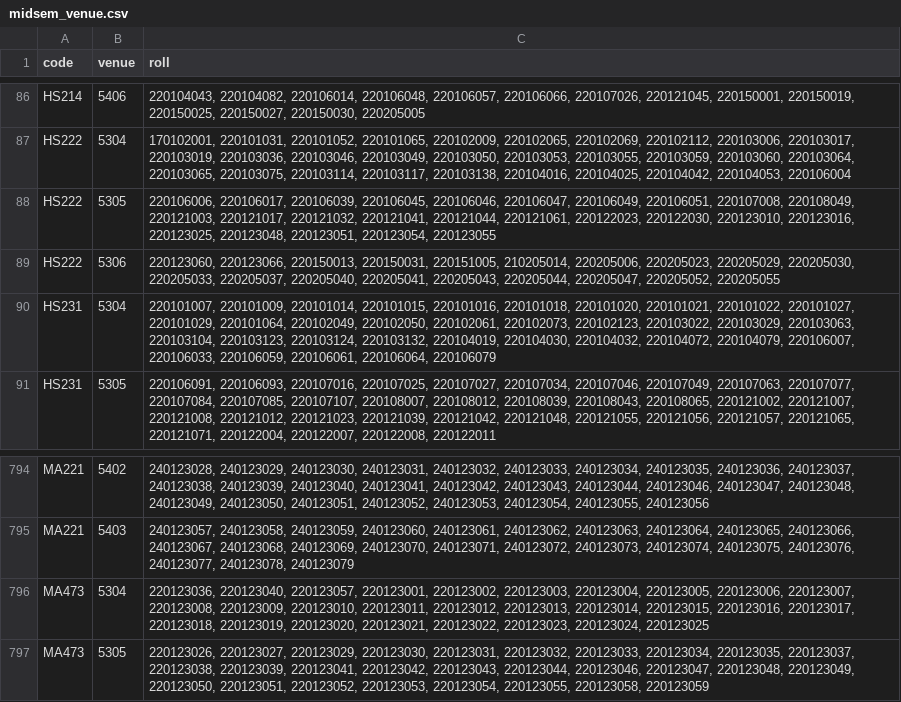
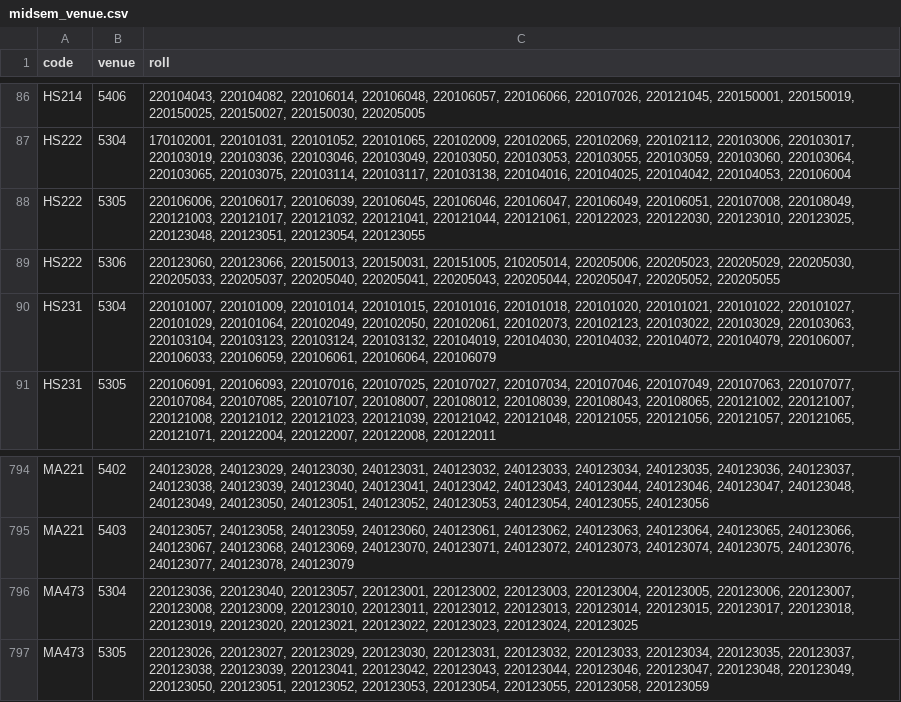
Before and after one commit to swciitg/smart-timetable, a CSV file: data/midsem_venue.csv, drawn as a sheet; only a part is shown, gaps mark what is left out.

Commit message:
minor fixes

```diff
--- a/data/midsem_venue.csv
+++ b/data/midsem_venue.csv
@@ -87,3 +87,3 @@ HS214,5406,"220104043, 220104082, 220106014, 220106048, 220106057, 220106066, 22
 HS222,5304,"170102001, 220101031, 220101052, 220101065, 220102009, 220102065, 220102069, 220102112, 220103006, 220103017, 220103019, 220103036, 220103046, 220103049, 220103050, 220103053, 220103055, 220103059, 220103060, 220103064, 220103065, 220103075, 220103114, 220103117, 220103138, 220104016, 220104025, 220104042, 220104053, 220106004"
-HS222,5305,"220106006, 220106017, 220106039, 220106045, 220106046, 220106047, 220106049, 220106051, 220107008, 220108049, 220121003, 220121017, 220121032, 220121041, 220121044, 220121061, 220122023, 220122030, 220123010, 220123016, 220123025, 220123048, 220123051, 220123054, 220123055"
+HS222,5305,"220106006, 220106017, 220106039, 220106045, 220106046, 220106047, 220106049, 220106051, 220107008, 220108049, 220121003, 220121017, 220121032, 220121041, 220121044, 220121061, 220122023, 220122030, 220123010, 220123025, 220123048, 220123051, 220123054, 220123055"
 HS222,5306,"220123060, 220123066, 220150013, 220150031, 220151005, 210205014, 220205006, 220205023, 220205029, 220205030, 220205033, 220205037, 220205040, 220205041, 220205043, 220205044, 220205047, 220205052, 220205055"
@@ -795,3 +795,3 @@ MA221,5402,"240123028, 240123029, 240123030, 240123031, 240123032, 240123033, 24
 MA221,5403,"240123057, 240123058, 240123059, 240123060, 240123061, 240123062, 240123063, 240123064, 240123065, 240123066, 240123067, 240123068, 240123069, 240123070, 240123071, 240123072, 240123073, 240123074, 240123075, 240123076, 240123077, 240123078, 240123079"
-MA473,5304,"220123036, 220123040, 220123057, 220123001, 220123002, 220123003, 220123004, 220123005, 220123006, 220123007, 220123008, 220123009, 220123010, 220123011, 220123012, 220123013, 220123014, 220123015, 220123016, 220123017, 220123018, 220123019, 220123020, 220123021, 220123022, 220123023, 220123024, 220123025"
+MA473,5304,"220123036, 220123040, 220123057, 220123001, 220123002, 220123003, 220123004, 220123005, 220123006, 220123007, 220123008, 220123009, 220123010, 220123011, 220123012, 220123013, 220123014, 220123015, 220123017, 220123018, 220123019, 220123020, 220123021, 220123022, 220123023, 220123024, 220123025"
 MA473,5305,"220123026, 220123027, 220123029, 220123030, 220123031, 220123032, 220123033, 220123034, 220123035, 220123037, 220123038, 220123039, 220123041, 220123042, 220123043, 220123044, 220123046, 220123047, 220123048, 220123049, 220123050, 220123051, 220123052, 220123053, 220123054, 220123055, 220123058, 220123059"
```
